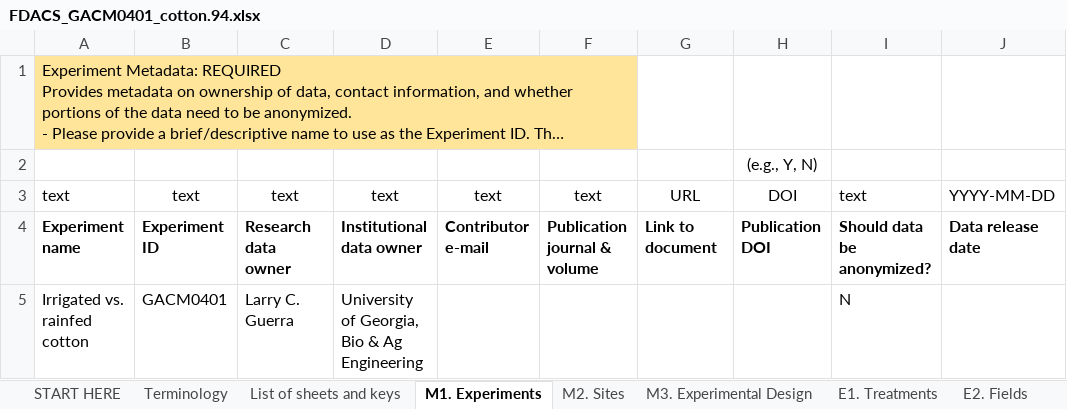
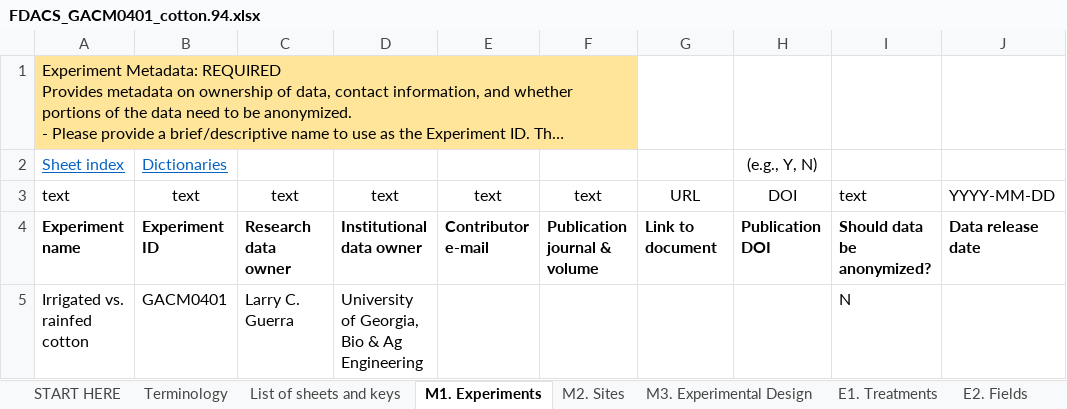
Before and after one commit to Jeff-White-AZ/Florida_Crop_BMP_Datasets, an Excel workbook: Example_datasets/FDACS_GACM0401_cotton.94.xlsx, sheet M1. Experiments, drawn as a sheet; long unchanged cells end in …; values as stored, in another font and other column widths than the file's, no borders; removed rows and columns are numbered as before the commit, all else as after; the diff names each change by its address in the sheet, - before the commit and + after, or states it on an @@ line.

```diff
--- a/Example_datasets/FDACS_GACM0401_cotton.94.xlsx (sheet M1. Experiments)
+++ b/Example_datasets/FDACS_GACM0401_cotton.94.xlsx (sheet M1. Experiments)
-row 2:  |  |  |  |  |  |  | (e.g., Y, N)
+row 2: Sheet index | Dictionaries |  |  |  |  |  | (e.g., Y, N)
```
Also changed, not shown: sheet O6. Soil Layer Properties, sheet O7. Water, sheet O4. Crop Health, sheet O5. Soil Surface Properties, sheet E8. Organic Amendments, sheet E10. Chemical Applications, 22 more sheets, charts or pictures, Example_datasets/FDACS_TXTE8401_cotton.94.xlsx, Example_datasets/FDACS_UFGA8201_peanut.94.xlsx, 7 other files.
